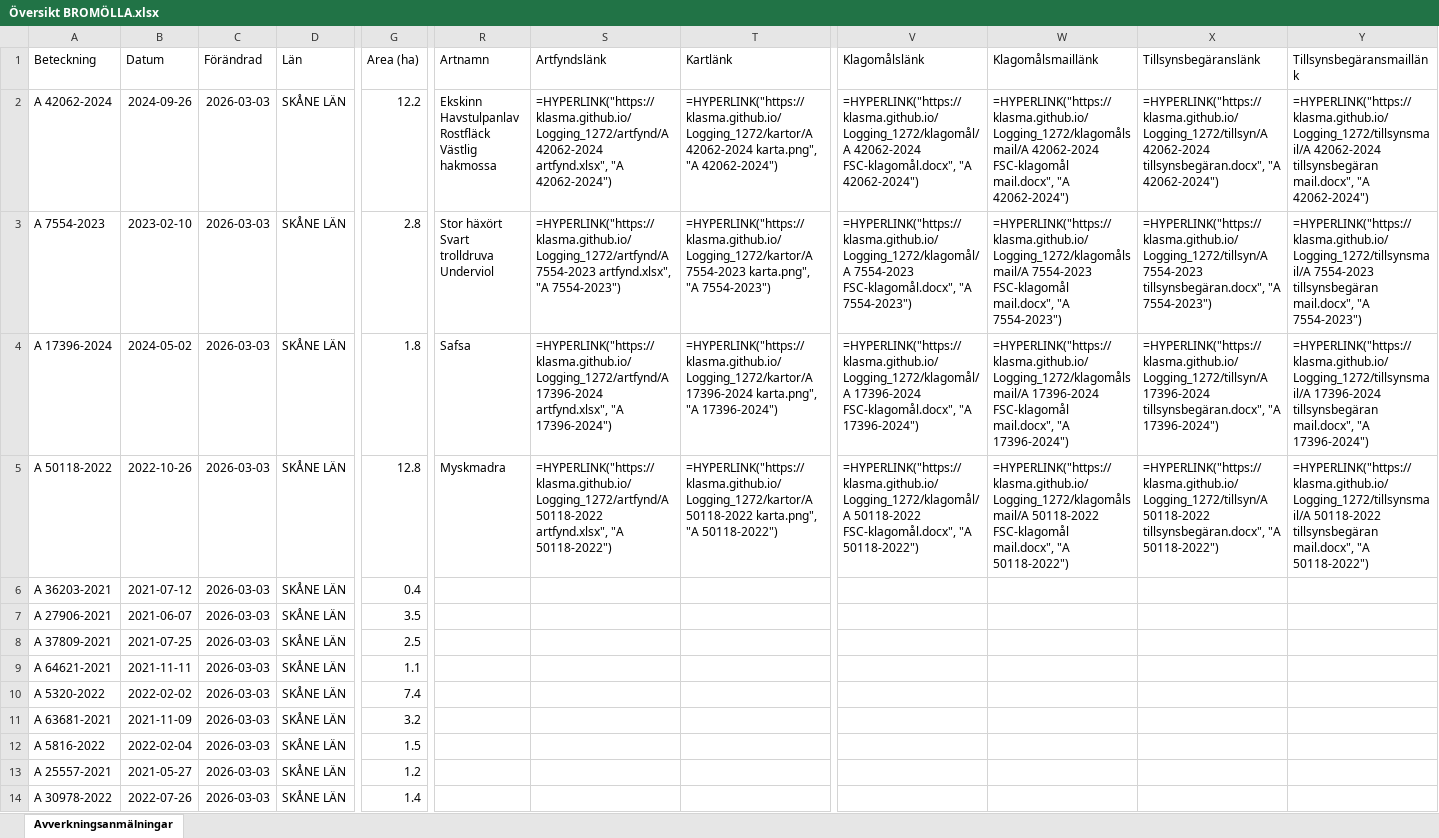
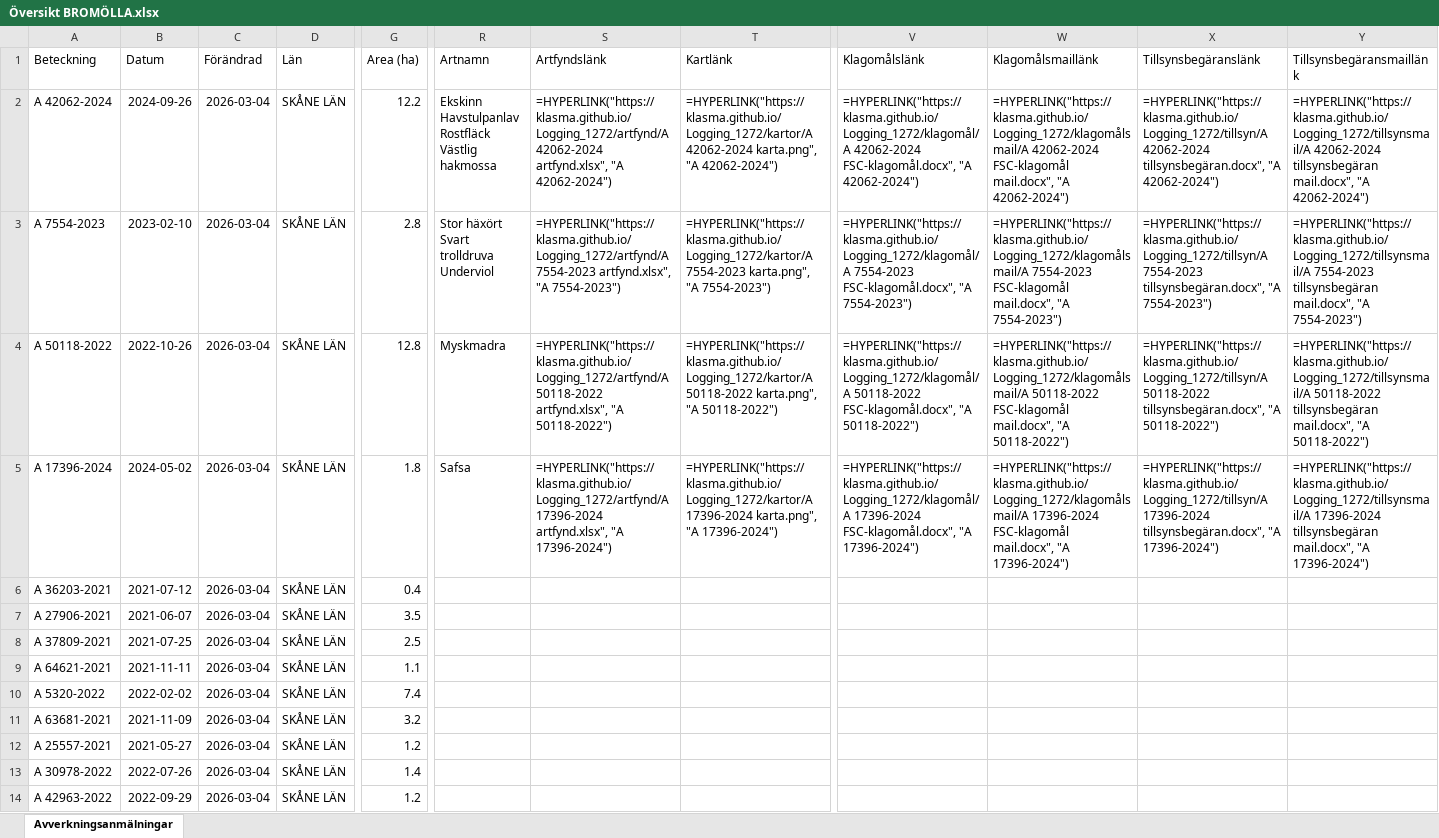
Before and after one commit to klasma/Logging_1272, an Excel workbook: Översikt BROMÖLLA.xlsx, sheet Avverkningsanmälningar, drawn as a sheet; only a part is shown, gaps mark what is left out; values as stored, in another font and other column widths than the file's, no borders; formulas without a stored value are shown as written; the diff covers the shown part only; the diff names each change by its address in the sheet, - before the commit and + after, or states it on an @@ line.

```diff
--- a/Översikt BROMÖLLA.xlsx (sheet Avverkningsanmälningar)
+++ b/Översikt BROMÖLLA.xlsx (sheet Avverkningsanmälningar)
-C2:C14 (Förändrad): 2026-03-03
+C2:C14 (Förändrad): 2026-03-04
-A4 (Beteckning): A 17396-2024
+A4 (Beteckning): A 50118-2022
-B4 (Datum): 2024-05-02
+B4 (Datum): 2022-10-26
-G4 (Area (ha)): 1.8
+G4 (Area (ha)): 12.8
-R4 (Artnamn): Safsa
+R4 (Artnamn): Myskmadra
-S4 (Artfyndslänk): =HYPERLINK("https://klasma.github.io/Logging_1272/artfynd/A 17396-2024 artfynd.xlsx", "A 17396-2024")
+S4 (Artfyndslänk): =HYPERLINK("https://klasma.github.io/Logging_1272/artfynd/A 50118-2022 artfynd.xlsx", "A 50118-2022")
-T4 (Kartlänk): =HYPERLINK("https://klasma.github.io/Logging_1272/kartor/A 17396-2024 karta.png", "A 17396-2024")
+T4 (Kartlänk): =HYPERLINK("https://klasma.github.io/Logging_1272/kartor/A 50118-2022 karta.png", "A 50118-2022")
-V4 (Klagomålslänk): =HYPERLINK("https://klasma.github.io/Logging_1272/klagomål/A 17396-2024 FSC-klagomål.docx", "A 17396-2024")
+V4 (Klagomålslänk): =HYPERLINK("https://klasma.github.io/Logging_1272/klagomål/A 50118-2022 FSC-klagomål.docx", "A 50118-2022")
-W4 (Klagomålsmaillänk): =HYPERLINK("https://klasma.github.io/Logging_1272/klagomålsmail/A 17396-2024 FSC-klagomål mail.docx", "A 17396-2024")
+W4 (Klagomålsmaillänk): =HYPERLINK("https://klasma.github.io/Logging_1272/klagomålsmail/A 50118-2022 FSC-klagomål mail.docx", "A 50118-2022")
-X4 (Tillsynsbegäranslänk): =HYPERLINK("https://klasma.github.io/Logging_1272/tillsyn/A 17396-2024 tillsynsbegäran.docx", "A 17396-2024")
+X4 (Tillsynsbegäranslänk): =HYPERLINK("https://klasma.github.io/Logging_1272/tillsyn/A 50118-2022 tillsynsbegäran.docx", "A 50118-2022")
-Y4 (Tillsynsbegäransmaillänk): =HYPERLINK("https://klasma.github.io/Logging_1272/tillsynsmail/A 17396-2024 tillsynsbegäran mail.docx", "A 17396-2024")
+Y4 (Tillsynsbegäransmaillänk): =HYPERLINK("https://klasma.github.io/Logging_1272/tillsynsmail/A 50118-2022 tillsynsbegäran mail.docx", "A 50118-2022")
-A5 (Beteckning): A 50118-2022
+A5 (Beteckning): A 17396-2024
-B5 (Datum): 2022-10-26
+B5 (Datum): 2024-05-02
-G5 (Area (ha)): 12.8
+G5 (Area (ha)): 1.8
-R5 (Artnamn): Myskmadra
+R5 (Artnamn): Safsa
-S5 (Artfyndslänk): =HYPERLINK("https://klasma.github.io/Logging_1272/artfynd/A 50118-2022 artfynd.xlsx", "A 50118-2022")
+S5 (Artfyndslänk): =HYPERLINK("https://klasma.github.io/Logging_1272/artfynd/A 17396-2024 artfynd.xlsx", "A 17396-2024")
-T5 (Kartlänk): =HYPERLINK("https://klasma.github.io/Logging_1272/kartor/A 50118-2022 karta.png", "A 50118-2022")
+T5 (Kartlänk): =HYPERLINK("https://klasma.github.io/Logging_1272/kartor/A 17396-2024 karta.png", "A 17396-2024")
-V5 (Klagomålslänk): =HYPERLINK("https://klasma.github.io/Logging_1272/klagomål/A 50118-2022 FSC-klagomål.docx", "A 50118-2022")
+V5 (Klagomålslänk): =HYPERLINK("https://klasma.github.io/Logging_1272/klagomål/A 17396-2024 FSC-klagomål.docx", "A 17396-2024")
-W5 (Klagomålsmaillänk): =HYPERLINK("https://klasma.github.io/Logging_1272/klagomålsmail/A 50118-2022 FSC-klagomål mail.docx", "A 50118-2022")
+W5 (Klagomålsmaillänk): =HYPERLINK("https://klasma.github.io/Logging_1272/klagomålsmail/A 17396-2024 FSC-klagomål mail.docx", "A 17396-2024")
-X5 (Tillsynsbegäranslänk): =HYPERLINK("https://klasma.github.io/Logging_1272/tillsyn/A 50118-2022 tillsynsbegäran.docx", "A 50118-2022")
+X5 (Tillsynsbegäranslänk): =HYPERLINK("https://klasma.github.io/Logging_1272/tillsyn/A 17396-2024 tillsynsbegäran.docx", "A 17396-2024")
-Y5 (Tillsynsbegäransmaillänk): =HYPERLINK("https://klasma.github.io/Logging_1272/tillsynsmail/A 50118-2022 tillsynsbegäran mail.docx", "A 50118-2022")
+Y5 (Tillsynsbegäransmaillänk): =HYPERLINK("https://klasma.github.io/Logging_1272/tillsynsmail/A 17396-2024 tillsynsbegäran mail.docx", "A 17396-2024")
-A12 (Beteckning): A 5816-2022
+A12 (Beteckning): A 25557-2021
-B12 (Datum): 2022-02-04
+B12 (Datum): 2021-05-27
-G12 (Area (ha)): 1.5
+G12 (Area (ha)): 1.2
-A13 (Beteckning): A 25557-2021
+A13 (Beteckning): A 30978-2022
-B13 (Datum): 2021-05-27
+B13 (Datum): 2022-07-26
-G13 (Area (ha)): 1.2
+G13 (Area (ha)): 1.4
-A14 (Beteckning): A 30978-2022
+A14 (Beteckning): A 42963-2022
-B14 (Datum): 2022-07-26
+B14 (Datum): 2022-09-29
-G14 (Area (ha)): 1.4
+G14 (Area (ha)): 1.2
```
Also changed, not shown: 338 edited cells elsewhere in this sheet, artfynd/A 17396-2024 artfynd.xlsx, artfynd/A 42062-2024 artfynd.xlsx, 19 other files.
